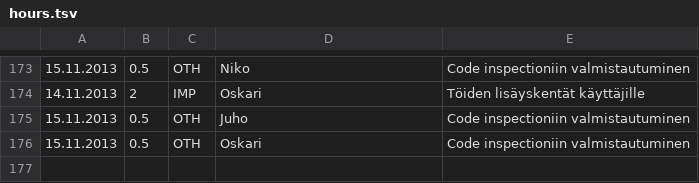
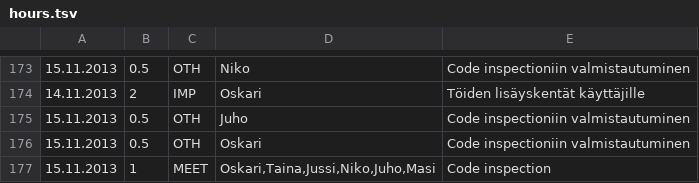
Before and after one commit to Deraen/skillproject, a TSV file: hours.tsv, drawn as a sheet; only a part is shown, gaps mark what is left out; the diff names each change by its address in the sheet, - before the commit and + after, or states it on an @@ line.

Commit message:
ProjectBot

```diff
--- a/hours.tsv
+++ b/hours.tsv
+row 177: 15.11.2013 | 1 | MEET | Oskari,Taina,Jussi,Niko,Juho,Masi | Code inspection
```
